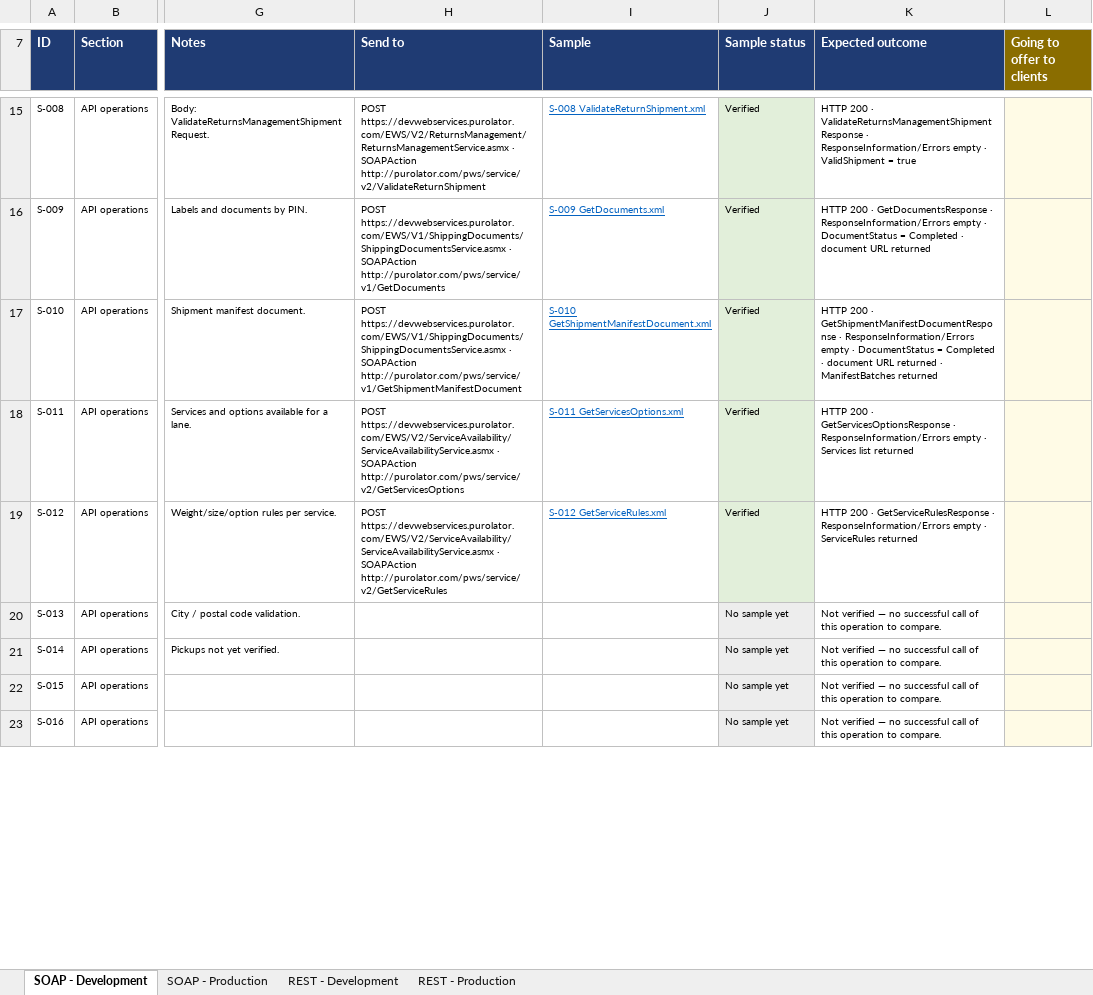
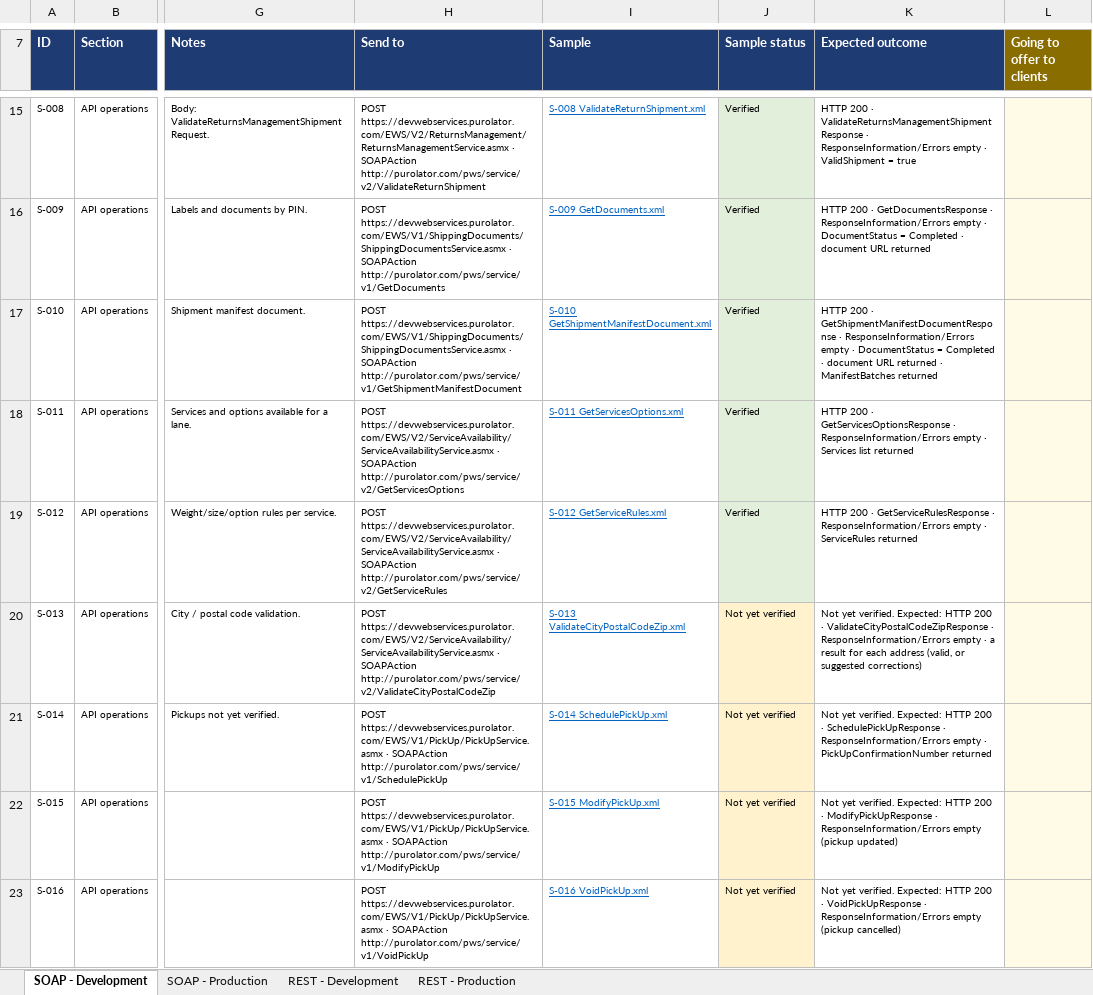
Before and after one commit to sengerr/Purolator_Certification_Testing, an Excel workbook: Purolator Certification Checklist 2026.xlsx, sheet SOAP - Development, drawn as a sheet; only a part is shown, gaps mark what is left out; values as stored, in another font and other column widths than the file's, no borders; charts and pictures not drawn; the diff covers the shown part only; the diff names each change by its address in the sheet, - before the commit and + after, or states it on an @@ line.

```diff
--- a/Purolator Certification Checklist 2026.xlsx (sheet SOAP - Development)
+++ b/Purolator Certification Checklist 2026.xlsx (sheet SOAP - Development)
-H20 (Send to): (empty)
+H20 (Send to): POST https://devwebservices.purolator.com/EWS/V2/ServiceAvailability/ServiceAvailabilityService.asmx · SOAPAction http://purolator.com/pws/service/v2/ValidateCityPostalCodeZip
-I20 (Sample): (empty)
+I20 (Sample): S-013 ValidateCityPostalCodeZip.xml
-J20:J23 (Sample status): No sample yet
+J20:J23 (Sample status): Not yet verified
-J20:J23 fill: #EDEDED
+J20:J23 fill: #FFF2CC
-K20 (Expected outcome): Not verified — no successful call of this operation to compare.
+K20 (Expected outcome): Not yet verified. Expected: HTTP 200 · ValidateCityPostalCodeZipResponse · ResponseInformation/Errors empty · a result for each address (valid, or suggested corrections)
-H21 (Send to): (empty)
+H21 (Send to): POST https://devwebservices.purolator.com/EWS/V1/PickUp/PickUpService.asmx · SOAPAction http://purolator.com/pws/service/v1/SchedulePickUp
-I21 (Sample): (empty)
+I21 (Sample): S-014 SchedulePickUp.xml
-K21 (Expected outcome): Not verified — no successful call of this operation to compare.
+K21 (Expected outcome): Not yet verified. Expected: HTTP 200 · SchedulePickUpResponse · ResponseInformation/Errors empty · PickUpConfirmationNumber returned
-H22 (Send to): (empty)
+H22 (Send to): POST https://devwebservices.purolator.com/EWS/V1/PickUp/PickUpService.asmx · SOAPAction http://purolator.com/pws/service/v1/ModifyPickUp
-I22 (Sample): (empty)
+I22 (Sample): S-015 ModifyPickUp.xml
-K22 (Expected outcome): Not verified — no successful call of this operation to compare.
+K22 (Expected outcome): Not yet verified. Expected: HTTP 200 · ModifyPickUpResponse · ResponseInformation/Errors empty (pickup updated)
-H23 (Send to): (empty)
+H23 (Send to): POST https://devwebservices.purolator.com/EWS/V1/PickUp/PickUpService.asmx · SOAPAction http://purolator.com/pws/service/v1/VoidPickUp
-I23 (Sample): (empty)
+I23 (Sample): S-016 VoidPickUp.xml
-K23 (Expected outcome): Not verified — no successful call of this operation to compare.
+K23 (Expected outcome): Not yet verified. Expected: HTTP 200 · VoidPickUpResponse · ResponseInformation/Errors empty (pickup cancelled)
```
Also changed, not shown: 77 edited cells and cell formats elsewhere in this sheet, sheet REST - Development, sheet REST - Production, sheet SOAP - Production, 19 other files.
